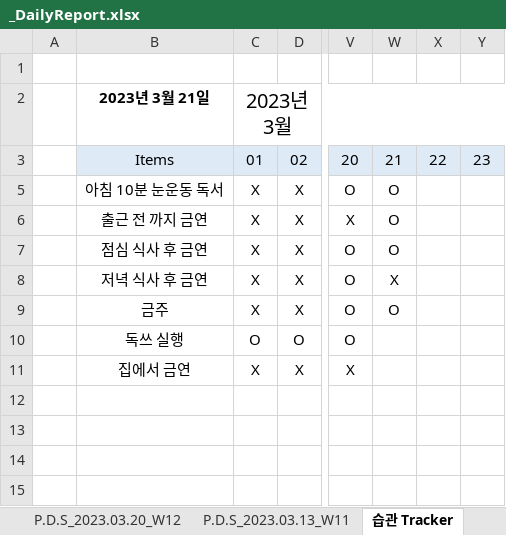
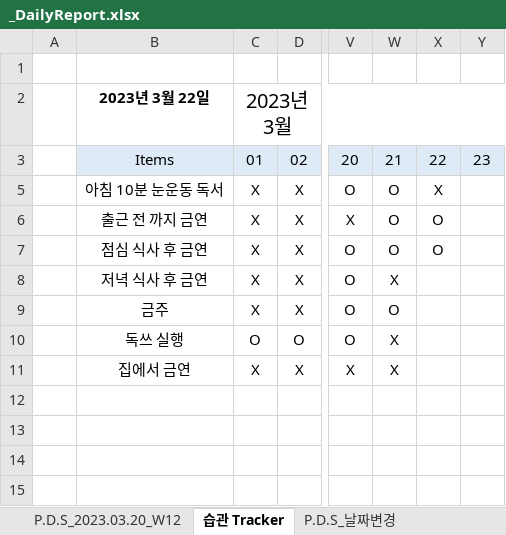
Before and after one commit to jcseo1028/jcseo1028.github.io, an Excel workbook: _DailyReport/_DailyReport.xlsx, sheet 습관 Tracker, drawn as a sheet; only a part is shown, gaps mark what is left out; values as stored, in another font and other column widths than the file's, no borders; conditional formats not drawn; the diff names each change by its address in the sheet, - before the commit and + after, or states it on an @@ line.

```diff
--- a/_DailyReport/_DailyReport.xlsx (sheet 습관 Tracker)
+++ b/_DailyReport/_DailyReport.xlsx (sheet 습관 Tracker)
-B2: 2023년 3월 21일
+B2: 2023년 3월 22일
-X5: (empty)
+X5: X
-X6:X7: (empty)
+X6:X7: O
-W10:W11: (empty)
+W10:W11: X
```
Also changed, not shown: sheet P.D.S_2023.03.20_W12, sheet P.D.S_날짜변경, sheet P.D.S_2022.11.28, sheet P.D.S_2022.10.17, sheet P.D.S_2022.10.10, sheet P.D.S_2022.11.21, 19 more sheets, other sheet tabs, charts or pictures, 8 other files.
